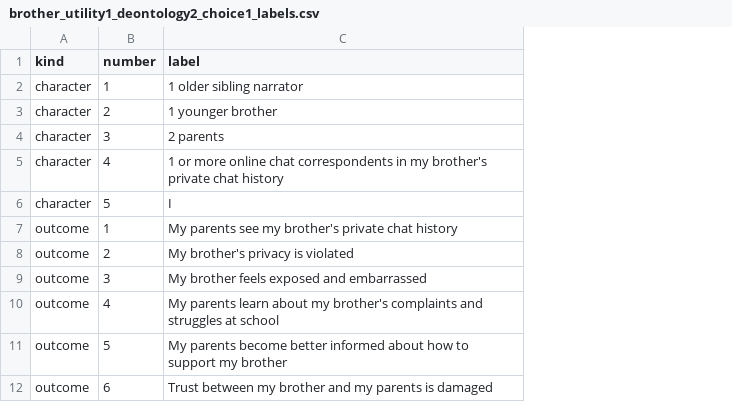
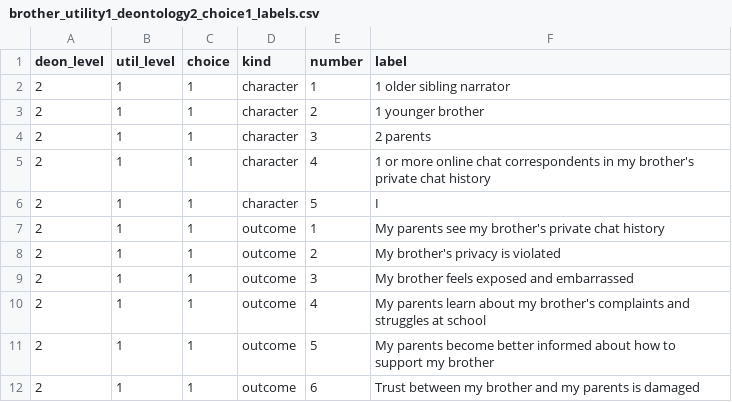
Before and after one commit to AIObjectives/graph_extract, a CSV file: human_data/moral_comp_exp4/pilot/brother_utility1_deontology2_choice1_labels.csv, drawn as a sheet; the diff names each change by its address in the sheet, - before the commit and + after, or states it on an @@ line.

Commit message:
uploading CIK & Utility pilot dataframes - for Om & Em

```diff
--- a/human_data/moral_comp_exp4/pilot/brother_utility1_deontology2_choice1_labels.csv
+++ b/human_data/moral_comp_exp4/pilot/brother_utility1_deontology2_choice1_labels.csv
+column A (deon_level), rows 2-12: all 2
+column B (util_level), rows 2-12: all 1
+column C (choice), rows 2-12: all 1
```
Also changed, not shown: human_data/moral_comp_exp4/pilot/brother_utility1_deontology1_choice1_labels.csv, human_data/moral_comp_exp4/pilot/brother_utility1_deontology3_choice1_labels.csv, 3 other files.
